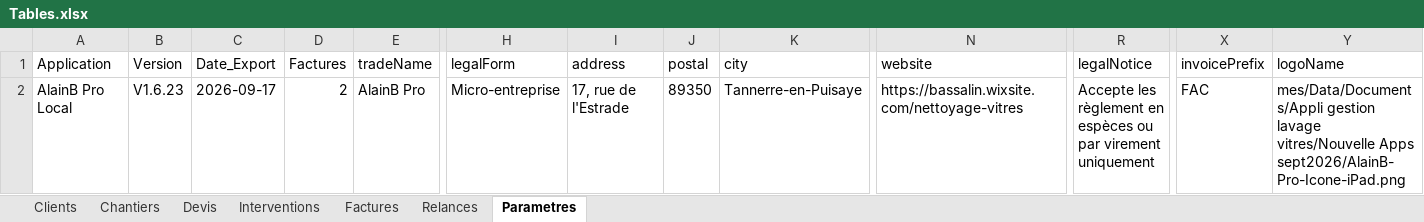
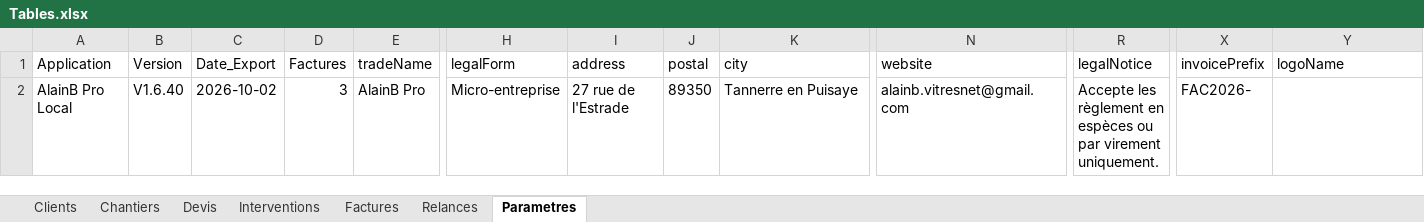
Before and after one commit to alainbphotographie-afk/AlainB-Pro-vitres, an Excel workbook: Tables.xlsx, sheet Parametres, drawn as a sheet; only a part is shown, gaps mark what is left out; values as stored, in another font and other column widths than the file's, no borders; the diff names each change by its address in the sheet, - before the commit and + after, or states it on an @@ line.

```diff
--- a/Tables.xlsx (sheet Parametres)
+++ b/Tables.xlsx (sheet Parametres)
-B2 (Version): V1.6.23
+B2 (Version): V1.6.40
-C2 (Date_Export): 2026-09-17
+C2 (Date_Export): 2026-10-02
-D2 (Factures): 2
+D2 (Factures): 3
-I2 (address): 17, rue de l'Estrade
+I2 (address): 27 rue de l'Estrade
-K2 (city): Tannerre-en-Puisaye
+K2 (city): Tannerre en Puisaye
-N2 (website): https://bassalin.wixsite.com/nettoyage-vitres
+N2 (website): alainb.vitresnet@gmail.com
-R2 (legalNotice): …par virement uniquement
+R2 (legalNotice): …par virement uniquement.
-X2 (invoicePrefix): FAC
+X2 (invoicePrefix): FAC2026-
-Y2 (logoName): mes/Data/Documents/Appli gestion lavage vitres/Nouvelle Apps sept2026/AlainB-Pro-Icone-iPad.png
+Y2 (logoName): (empty)
```
Also changed, not shown: sheet Interventions, sheet Chantiers, sheet Clients, sheet Factures, sheet Devis, sheet Relances.
